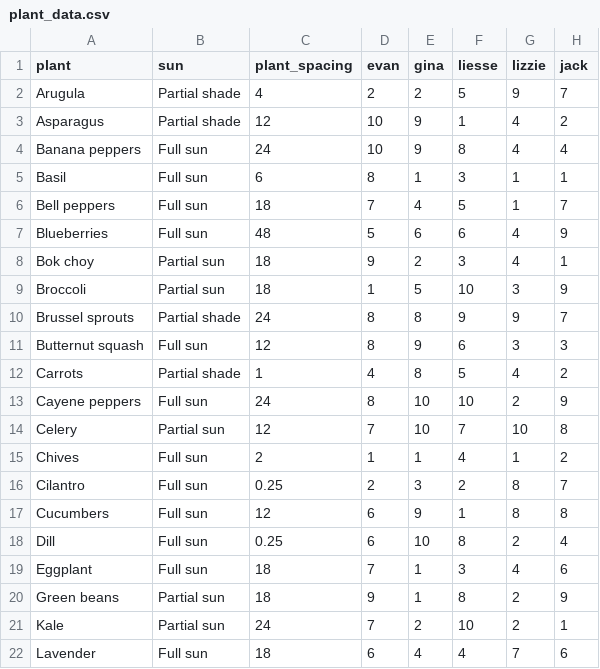
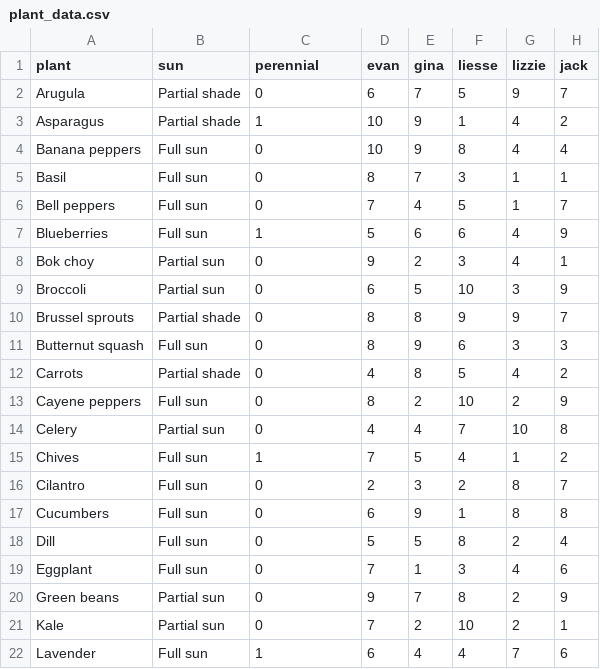
Before and after one commit to evanlynch/optimal-gardening, a CSV file: data/plant_data.csv, drawn as a sheet; only a part is shown; the diff covers the shown part only.

```diff
--- a/data/plant_data.csv
+++ b/data/plant_data.csv
@@ -1,22 +1,22 @@
-plant,sun,plant_spacing,evan,gina,liesse,lizzie,jack
-Arugula,Partial shade,4,2,2,5,9,7
-Asparagus,Partial shade,12,10,9,1,4,2
-Banana peppers,Full sun,24,10,9,8,4,4
-Basil,Full sun,6,8,1,3,1,1
-Bell peppers,Full sun,18,7,4,5,1,7
-Blueberries,Full sun,48,5,6,6,4,9
-Bok choy,Partial sun,18,9,2,3,4,1
-Broccoli,Partial sun,18,1,5,10,3,9
-Brussel sprouts,Partial shade,24,8,8,9,9,7
-Butternut squash,Full sun,12,8,9,6,3,3
-Carrots,Partial shade,1,4,8,5,4,2
-Cayene peppers,Full sun,24,8,10,10,2,9
-Celery,Partial sun,12,7,10,7,10,8
-Chives,Full sun,2,1,1,4,1,2
-Cilantro,Full sun,0.25,2,3,2,8,7
-Cucumbers,Full sun,12,6,9,1,8,8
-Dill,Full sun,0.25,6,10,8,2,4
-Eggplant,Full sun,18,7,1,3,4,6
-Green beans,Partial sun,18,9,1,8,2,9
-Kale,Partial sun,24,7,2,10,2,1
-Lavender,Full sun,18,6,4,4,7,6
+plant,sun,perennial,evan,gina,liesse,lizzie,jack
+Arugula,Partial shade,0,6,7,5,9,7
+Asparagus,Partial shade,1,10,9,1,4,2
+Banana peppers,Full sun,0,10,9,8,4,4
+Basil,Full sun,0,8,7,3,1,1
+Bell peppers,Full sun,0,7,4,5,1,7
+Blueberries,Full sun,1,5,6,6,4,9
+Bok choy,Partial sun,0,9,2,3,4,1
+Broccoli,Partial sun,0,6,5,10,3,9
+Brussel sprouts,Partial shade,0,8,8,9,9,7
+Butternut squash,Full sun,0,8,9,6,3,3
+Carrots,Partial shade,0,4,8,5,4,2
+Cayene peppers,Full sun,0,8,2,10,2,9
+Celery,Partial sun,0,4,4,7,10,8
+Chives,Full sun,1,7,5,4,1,2
+Cilantro,Full sun,0,2,3,2,8,7
+Cucumbers,Full sun,0,6,9,1,8,8
+Dill,Full sun,0,5,5,8,2,4
+Eggplant,Full sun,0,7,1,3,4,6
+Green beans,Partial sun,0,9,7,8,2,9
+Kale,Partial sun,0,7,2,10,2,1
+Lavender,Full sun,1,6,4,4,7,6
```
Also changed, not shown: 29 edited cells elsewhere in this file, 1 other file.
